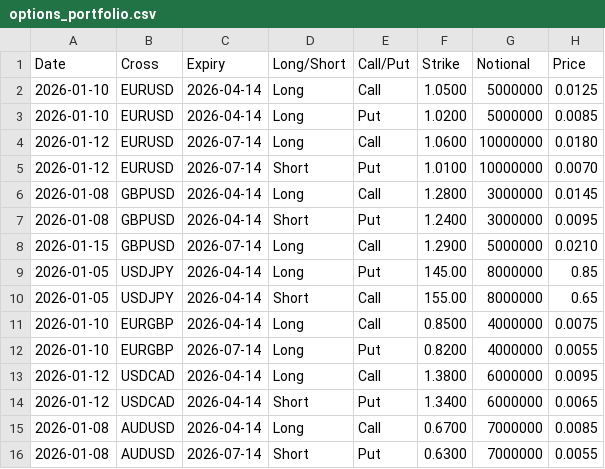
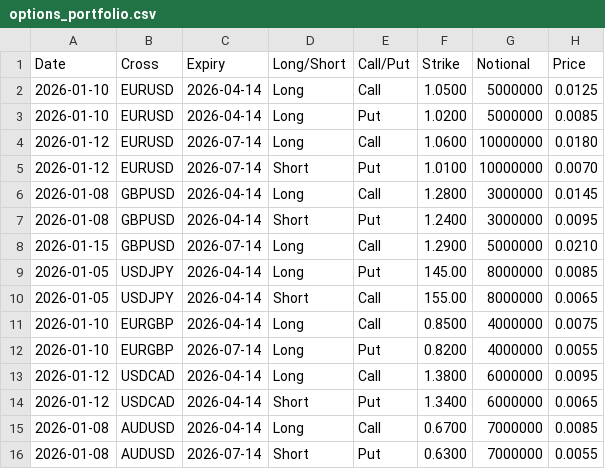
Before and after one commit to gchatrian/fx-monitor, a CSV file: data/options_portfolio.csv, drawn as a sheet.

```diff
--- a/data/options_portfolio.csv
+++ b/data/options_portfolio.csv
@@ -8,4 +8,4 @@ Date,Cross,Expiry,Long/Short,Call/Put,Strike,Notional,Price
 2026-01-15,GBPUSD,2026-07-14,Long,Call,1.2900,5000000,0.0210
-2026-01-05,USDJPY,2026-04-14,Long,Put,145.00,8000000,0.85
-2026-01-05,USDJPY,2026-04-14,Short,Call,155.00,8000000,0.65
+2026-01-05,USDJPY,2026-04-14,Long,Put,145.00,8000000,0.0085
+2026-01-05,USDJPY,2026-04-14,Short,Call,155.00,8000000,0.0065
 2026-01-10,EURGBP,2026-04-14,Long,Call,0.8500,4000000,0.0075
```
Also changed, not shown: 3 other files.
